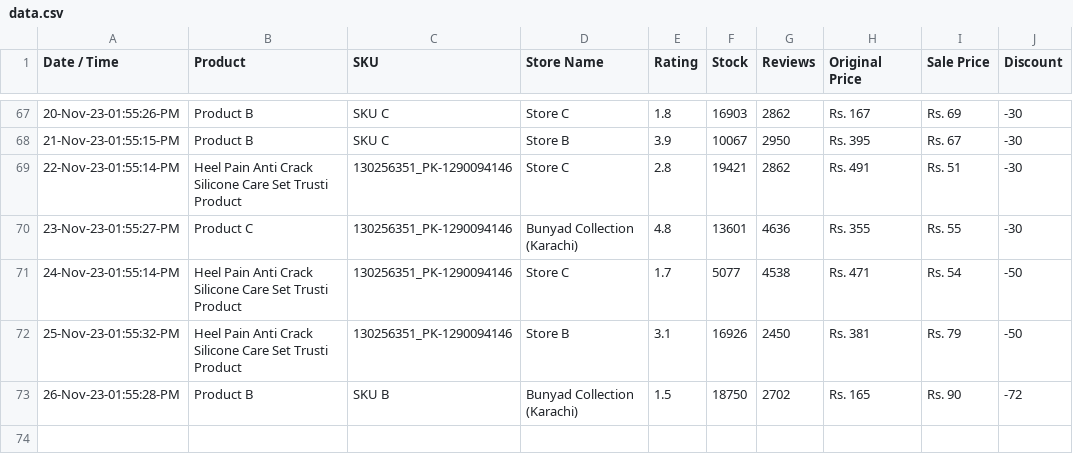
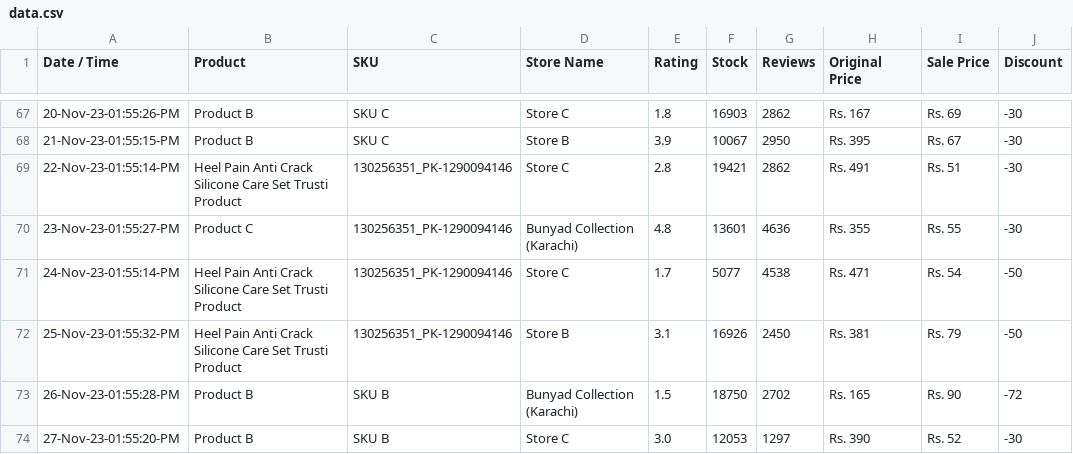
Before and after one commit to shafqatjan/amp-actionable-emails, a CSV file: data.csv, drawn as a sheet; only a part is shown, gaps mark what is left out.

Commit message:
27-Nov-23-01:55:20:PM

```diff
--- a/data.csv
+++ b/data.csv
@@ -73 +73,2 @@ Date / Time,Product,SKU,Store Name,Rating,Stock,Reviews,Original Price,Sale Pric
 26-Nov-23-01:55:28-PM,Product B,SKU B,Bunyad Collection (Karachi),1.5,18750,2702,Rs. 165,Rs. 90,-72
+27-Nov-23-01:55:20-PM,Product B,SKU B,Store C,3.0,12053,1297,Rs. 390,Rs. 52,-30
```
